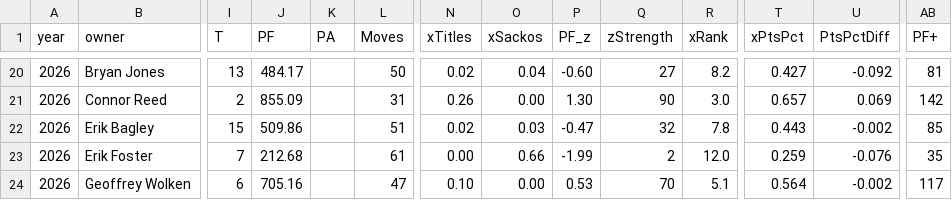
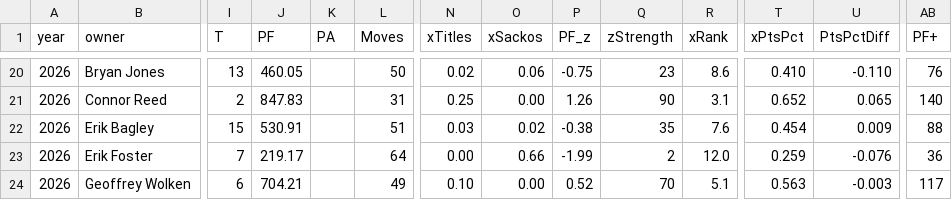
Before and after one commit to Connor-R/connor-r.github.io, a CSV file: csvs/fantasy_baseball_chilistew.csv, drawn as a sheet; only a part is shown, gaps mark what is left out; the diff covers the shown part only; the diff names each change by its address in the sheet, - before the commit and + after, or states it on an @@ line.

```diff
--- a/csvs/fantasy_baseball_chilistew.csv
+++ b/csvs/fantasy_baseball_chilistew.csv
-J20 (PF): 484.17
+J20 (PF): 460.05
-O20 (xSackos): 0.04
+O20 (xSackos): 0.06
-P20 (PF_z): -0.60
+P20 (PF_z): -0.75
-Q20 (zStrength): 27
+Q20 (zStrength): 23
-R20 (xRank): 8.2
+R20 (xRank): 8.6
-T20 (xPtsPct): 0.427
+T20 (xPtsPct): 0.410
-U20 (PtsPctDiff): -0.092
+U20 (PtsPctDiff): -0.110
-AB20 (PF+): 81
+AB20 (PF+): 76
-J21 (PF): 855.09
+J21 (PF): 847.83
-N21 (xTitles): 0.26
+N21 (xTitles): 0.25
-P21 (PF_z): 1.30
+P21 (PF_z): 1.26
-R21 (xRank): 3.0
+R21 (xRank): 3.1
-T21 (xPtsPct): 0.657
+T21 (xPtsPct): 0.652
-U21 (PtsPctDiff): 0.069
+U21 (PtsPctDiff): 0.065
-AB21 (PF+): 142
+AB21 (PF+): 140
-J22 (PF): 509.86
+J22 (PF): 530.91
-N22 (xTitles): 0.02
+N22 (xTitles): 0.03
-O22 (xSackos): 0.03
+O22 (xSackos): 0.02
-P22 (PF_z): -0.47
+P22 (PF_z): -0.38
-Q22 (zStrength): 32
+Q22 (zStrength): 35
-R22 (xRank): 7.8
+R22 (xRank): 7.6
-T22 (xPtsPct): 0.443
+T22 (xPtsPct): 0.454
-U22 (PtsPctDiff): -0.002
+U22 (PtsPctDiff): 0.009
-AB22 (PF+): 85
+AB22 (PF+): 88
-J23 (PF): 212.68
+J23 (PF): 219.17
-L23 (Moves): 61
+L23 (Moves): 64
-AB23 (PF+): 35
+AB23 (PF+): 36
-J24 (PF): 705.16
+J24 (PF): 704.21
-L24 (Moves): 47
+L24 (Moves): 49
-P24 (PF_z): 0.53
+P24 (PF_z): 0.52
-T24 (xPtsPct): 0.564
+T24 (xPtsPct): 0.563
-U24 (PtsPctDiff): -0.002
+U24 (PtsPctDiff): -0.003
```
Also changed, not shown: 62 edited cells elsewhere in this file, csvs/fantasy_baseball_boring.csv, 4 other files.
